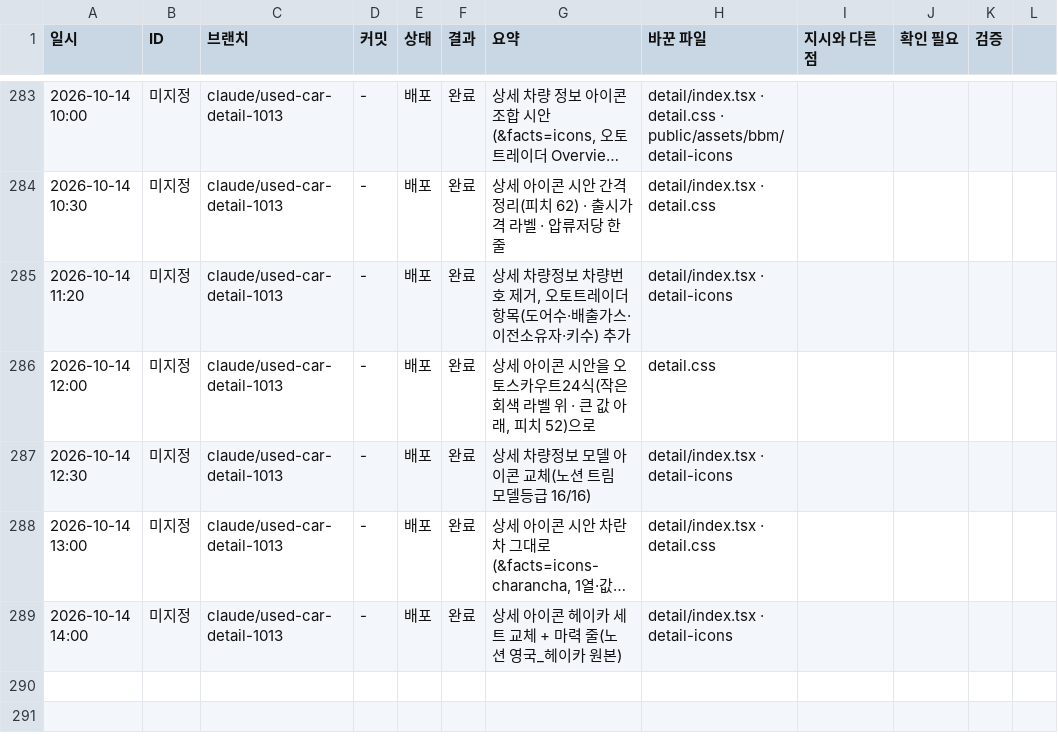
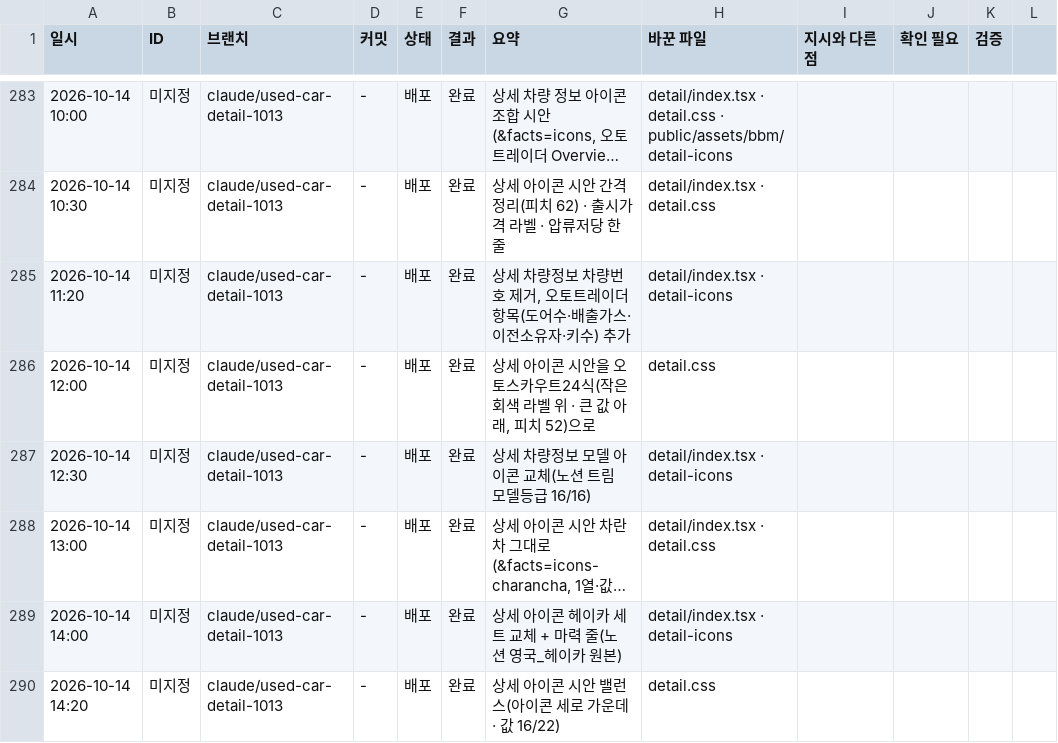
Before and after one commit to bobaekimboae/bobaedream, a CSV file: reports/work-log.csv, drawn as a sheet; only a part is shown, gaps mark what is left out; long unchanged cells end in …; the diff names each change by its address in the sheet, - before the commit and + after, or states it on an @@ line.

```diff
--- a/reports/work-log.csv
+++ b/reports/work-log.csv
+row 290: 2026-10-14 14:20 | 미지정 | claude/used-car-detail-1013 | - | 배포 | 완료 | 상세 아이콘 시안 밸런스(아이콘 세로 가운데 · 값 16/22) | detail.css
```
Also changed, not shown: 2 other files.
